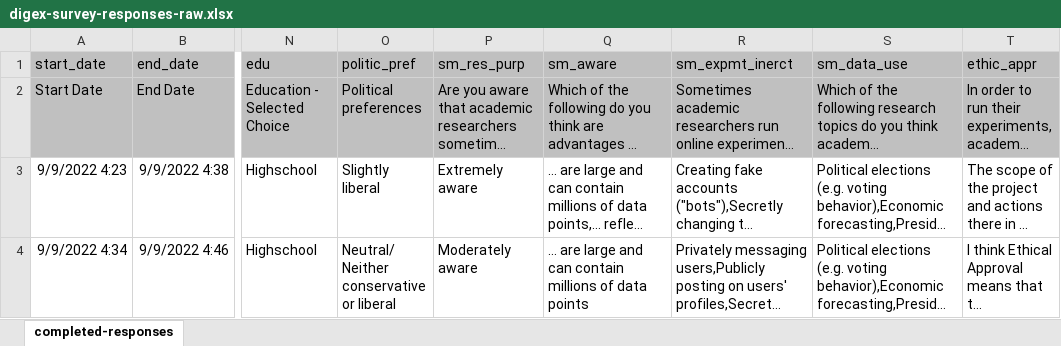
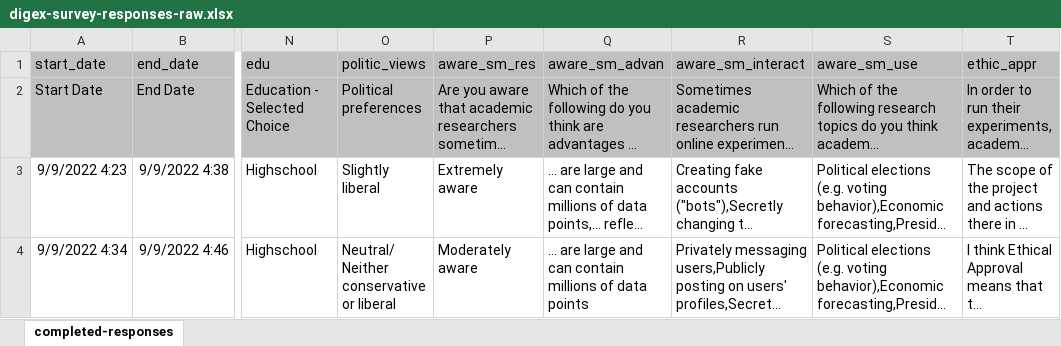
Before and after one commit to vincejstraub/article-digex-survey, an Excel workbook: data/raw/digex-survey-responses-raw.xlsx, sheet completed-responses, drawn as a sheet; only a part is shown, gaps mark what is left out; long unchanged cells end in …; values as stored, in another font and other column widths than the file's, no borders; the diff names each change by its address in the sheet, - before the commit and + after, or states it on an @@ line.

```diff
--- a/data/raw/digex-survey-responses-raw.xlsx (sheet completed-responses)
+++ b/data/raw/digex-survey-responses-raw.xlsx (sheet completed-responses)
-O1: politic_pref
+O1: politic_views
-P1: sm_res_purp
+P1: aware_sm_res
-Q1: sm_aware
+Q1: aware_sm_advan
-R1: sm_expmt_inerct
+R1: aware_sm_interact
-S1: sm_data_use
+S1: aware_sm_use
```
Also changed, not shown: 9 other files.
